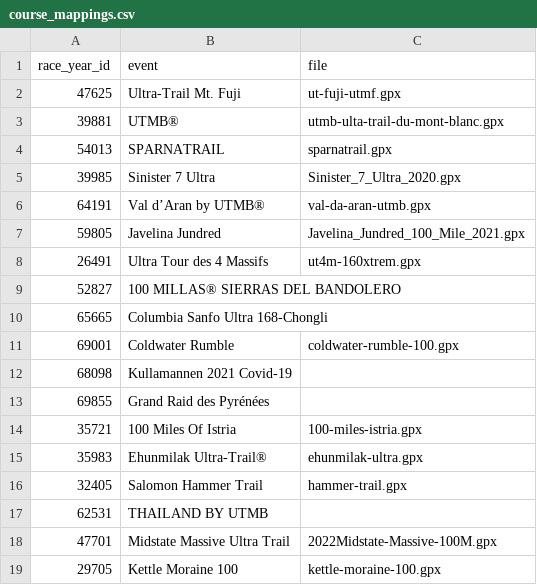
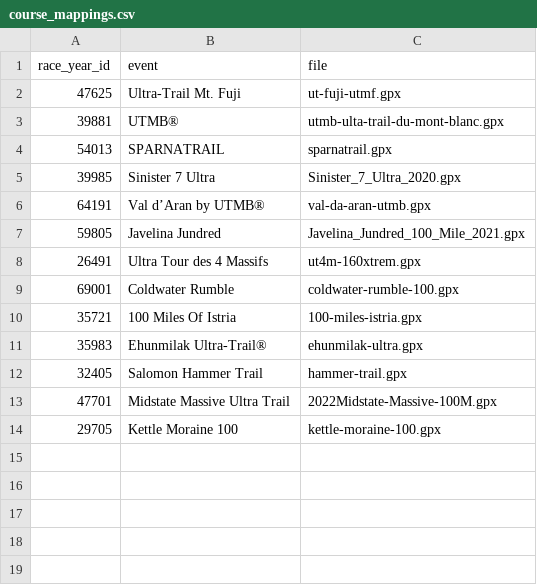
Before and after one commit to jacksondean17/ultrarunning-insights, a CSV file: assets/data/course_mappings.csv, drawn as a sheet.

Commit message:
data update

```diff
--- a/assets/data/course_mappings.csv
+++ b/assets/data/course_mappings.csv
@@ -8,7 +8,3 @@ race_year_id,event,file
 26491,Ultra Tour des 4 Massifs,ut4m-160xtrem.gpx
-52827,100 MILLAS® SIERRAS DEL BANDOLERO,
-65665,Columbia Sanfo Ultra 168-Chongli,
 69001,Coldwater Rumble,coldwater-rumble-100.gpx
-68098,Kullamannen 2021 Covid-19,
-69855,Grand Raid des Pyrénées,
 35721,100 Miles Of Istria,100-miles-istria.gpx
@@ -16,3 +12,2 @@ race_year_id,event,file
 32405,Salomon Hammer Trail,hammer-trail.gpx
-62531,THAILAND BY UTMB,
 47701,Midstate Massive Ultra Trail,2022Midstate-Massive-100M.gpx
```
Also changed, not shown: 3 other files.
